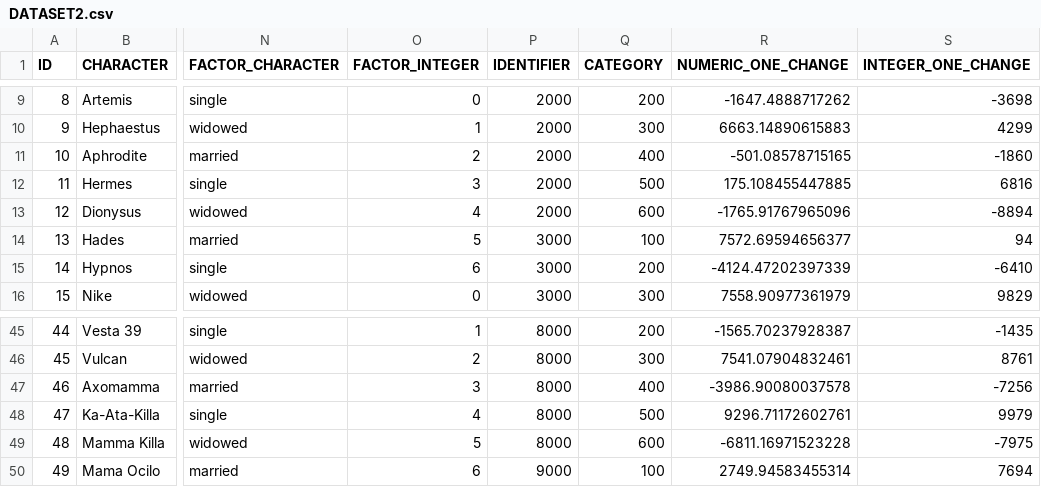
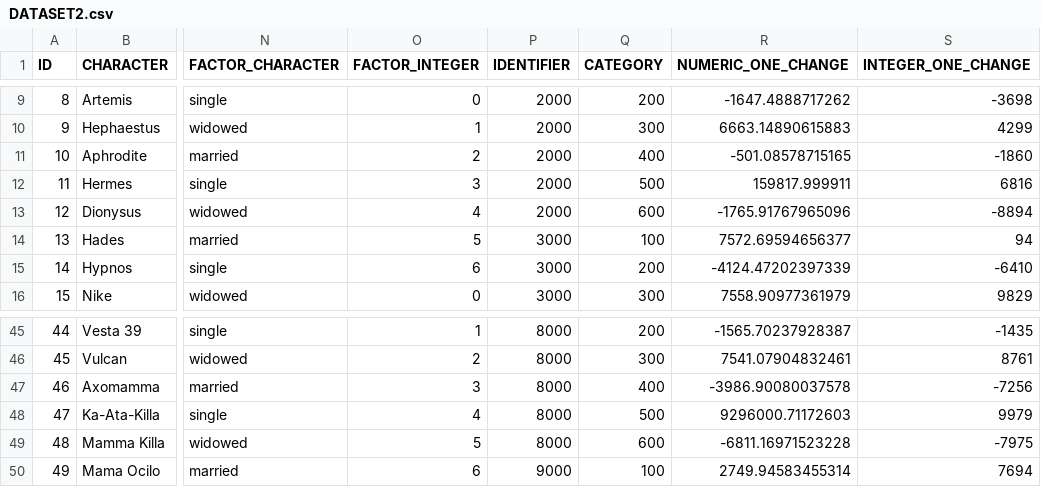
Before and after one commit to patRyserWelch8/dsTestData, a CSV file: DATASET2.csv, drawn as a sheet; only a part is shown, gaps mark what is left out; the diff names each change by its address in the sheet, - before the commit and + after, or states it on an @@ line.

Commit message:
Update DATASET2.csv

```diff
--- a/DATASET2.csv
+++ b/DATASET2.csv
-R12 (NUMERIC_ONE_CHANGE): 175.108455447885
+R12 (NUMERIC_ONE_CHANGE): 159817.999911
-R48 (NUMERIC_ONE_CHANGE): 9296.71172602761
+R48 (NUMERIC_ONE_CHANGE): 9296000.71172603
```
